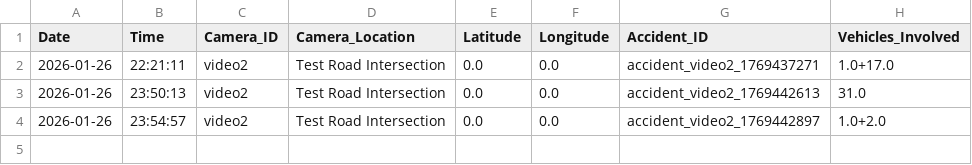
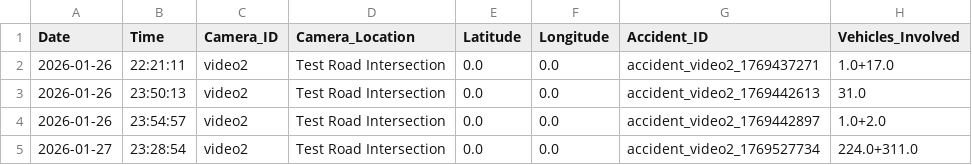
Before and after one commit to DuWenTao2/Traffic-AI-System, a CSV file: Violation_Proc/accident_alerts/all_accident_alerts.csv, drawn as a sheet; the diff names each change by its address in the sheet, - before the commit and + after, or states it on an @@ line.

```diff
--- a/Violation_Proc/accident_alerts/all_accident_alerts.csv
+++ b/Violation_Proc/accident_alerts/all_accident_alerts.csv
+row 5: 2026-01-27 | 23:28:54 | video2 | Test Road Intersection | 0.0 | 0.0 | accident_video2_1769527734 | 224.0+311.0
```
Also changed, not shown: 6 other files.
